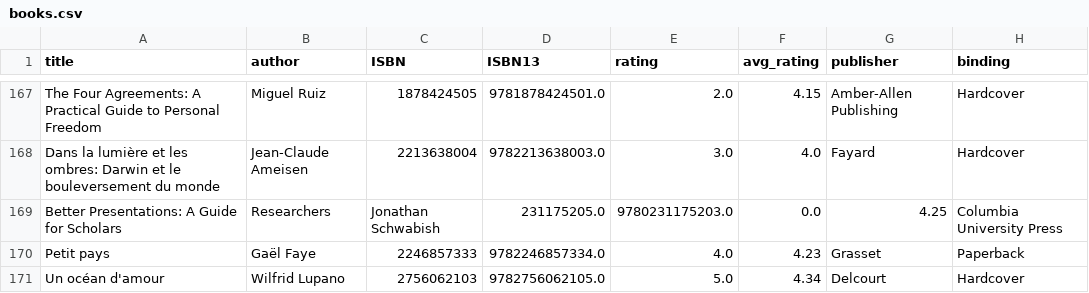
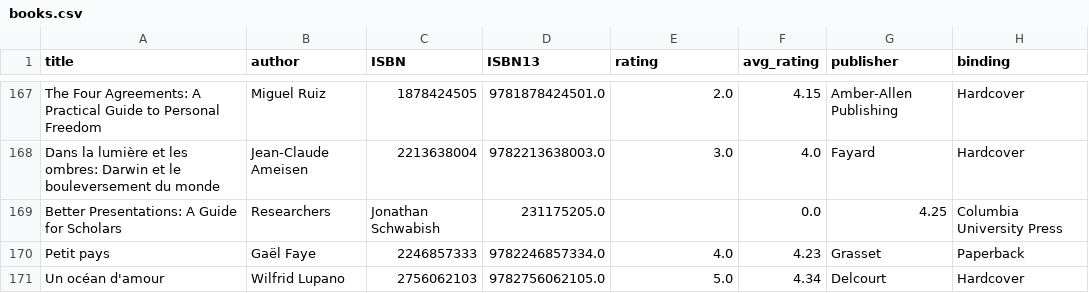
Before and after one commit to vidaruamarcosportugal/vidaruamarcosportugal.github.io, a CSV file: _data/books.csv, drawn as a sheet; only a part is shown, gaps mark what is left out; the diff names each change by its address in the sheet, - before the commit and + after, or states it on an @@ line.

Commit message:
book.csv fix 2

```diff
--- a/_data/books.csv
+++ b/_data/books.csv
-E169 (rating): 9780231175203.0
+E169 (rating): (empty)
```
